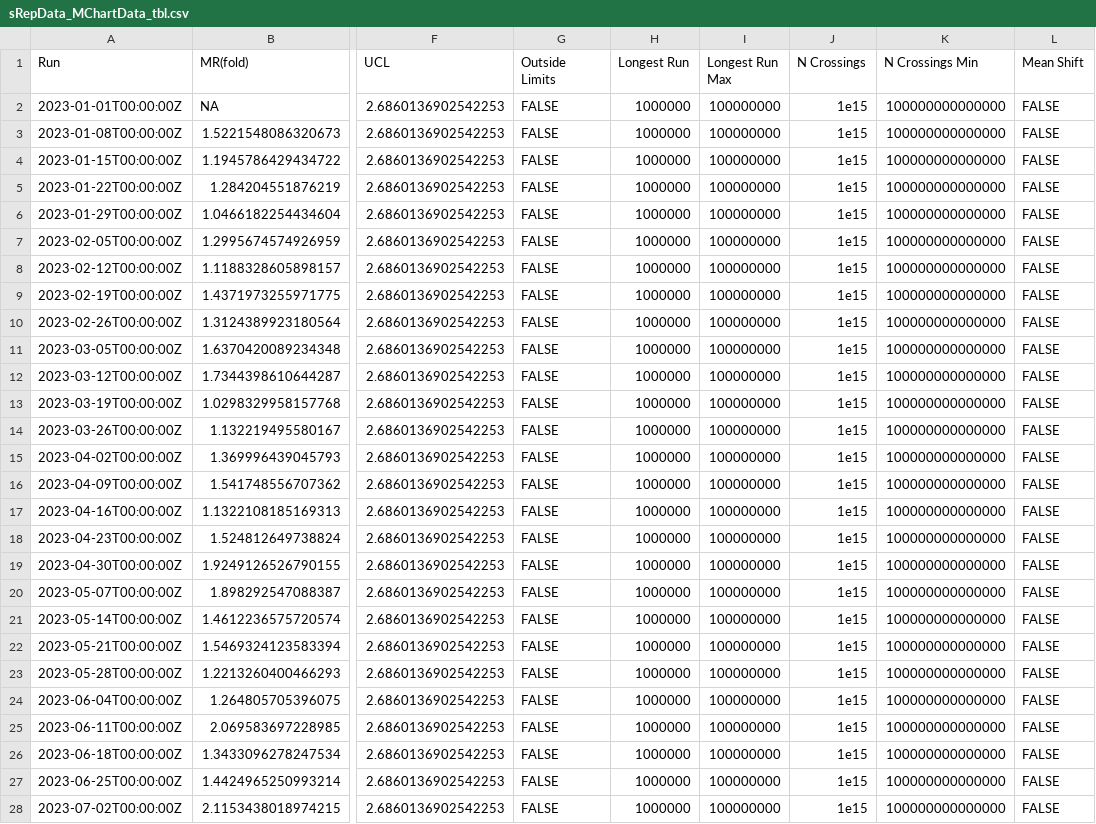
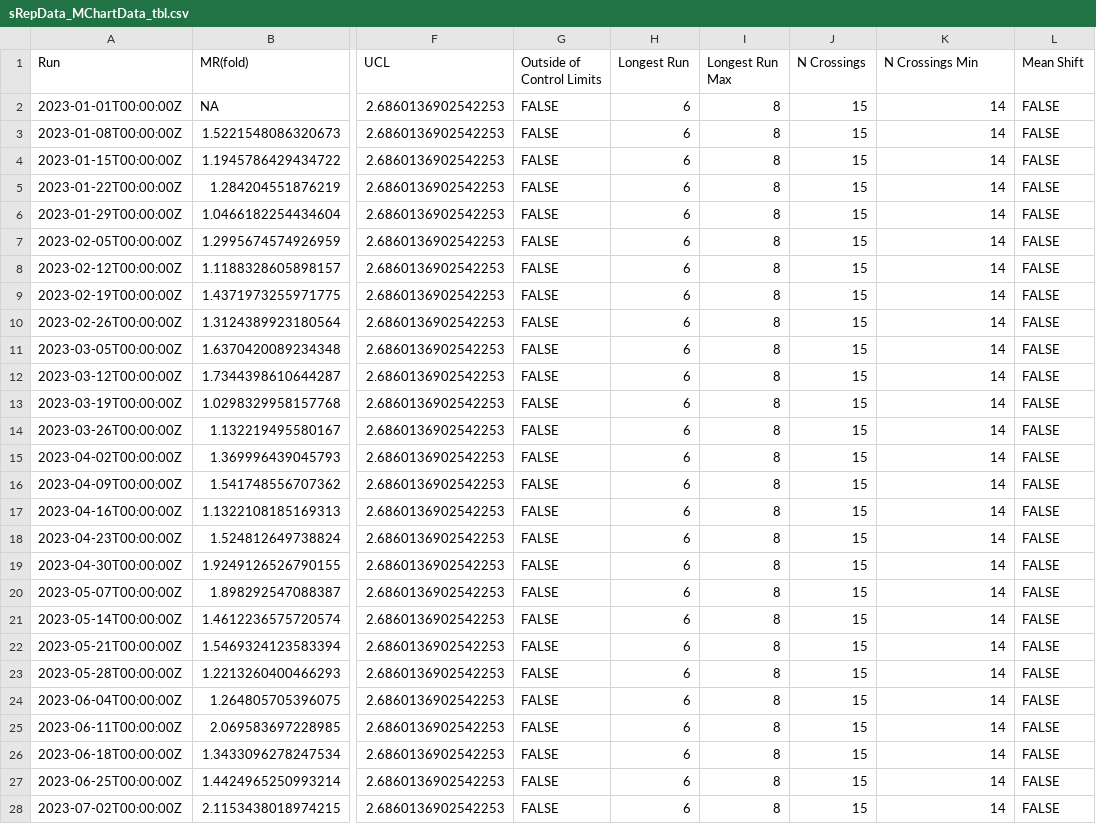
Before and after one commit to Jeff-Qualsci/CtrlChart, a CSV file: Reports/sRepData/sRepData_MChartData_tbl.csv, drawn as a sheet; only a part is shown, gaps mark what is left out; the diff covers the shown part only; the diff names each change by its address in the sheet, - before the commit and + after, or states it on an @@ line.

```diff
--- a/Reports/sRepData/sRepData_MChartData_tbl.csv
+++ b/Reports/sRepData/sRepData_MChartData_tbl.csv
-G1: Outside Limits
+G1: Outside of Control Limits
-H2:H28 (Longest Run): 1000000
+H2:H28 (Longest Run): 6
-I2:I28 (Longest Run Max): 100000000
+I2:I28 (Longest Run Max): 8
-J2:J28 (N Crossings): 1e15
+J2:J28 (N Crossings): 15
-K2:K28 (N Crossings Min): 100000000000000
+K2:K28 (N Crossings Min): 14
```
Also changed, not shown: 52 edited cells elsewhere in this file, Reports/cRepsData/cRepsData_SChartData_tbl.csv, Reports/sRepData/sRepData_IChartData_tbl.csv, 21 other files.
